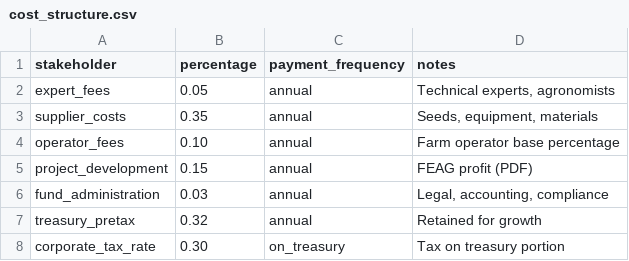
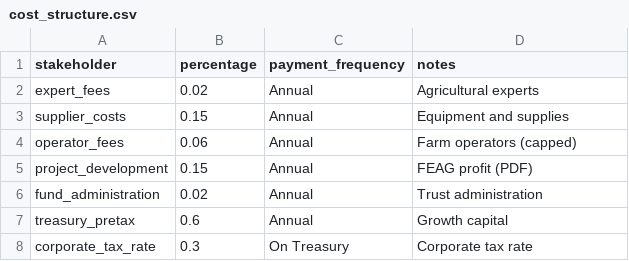
Before and after one commit to ksingla-GL/FELT_Modelling, a CSV file: inputs/cost_structure.csv, drawn as a sheet.

```diff
--- a/inputs/cost_structure.csv
+++ b/inputs/cost_structure.csv
@@ -1,8 +1,8 @@
 stakeholder,percentage,payment_frequency,notes
-expert_fees,0.05,annual,"Technical experts, agronomists"
-supplier_costs,0.35,annual,"Seeds, equipment, materials"
-operator_fees,0.10,annual,Farm operator base percentage
-project_development,0.15,annual,FEAG profit (PDF)
-fund_administration,0.03,annual,"Legal, accounting, compliance"
-treasury_pretax,0.32,annual,Retained for growth
-corporate_tax_rate,0.30,on_treasury,Tax on treasury portion
+expert_fees,0.02,Annual,Agricultural experts
+supplier_costs,0.15,Annual,Equipment and supplies
+operator_fees,0.06,Annual,Farm operators (capped)
+project_development,0.15,Annual,FEAG profit (PDF)
+fund_administration,0.02,Annual,Trust administration
+treasury_pretax,0.6,Annual,Growth capital
+corporate_tax_rate,0.3,On Treasury,Corporate tax rate
```
Also changed, not shown: inputs/carbon_pricing.csv, inputs/revenue_assumptions.csv, 11 other files.
